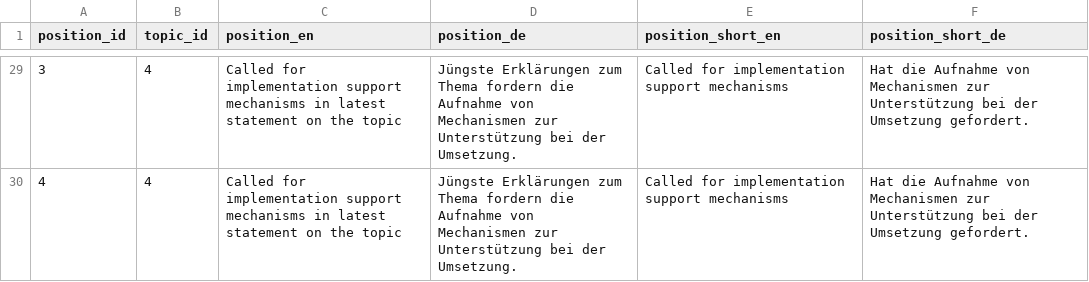
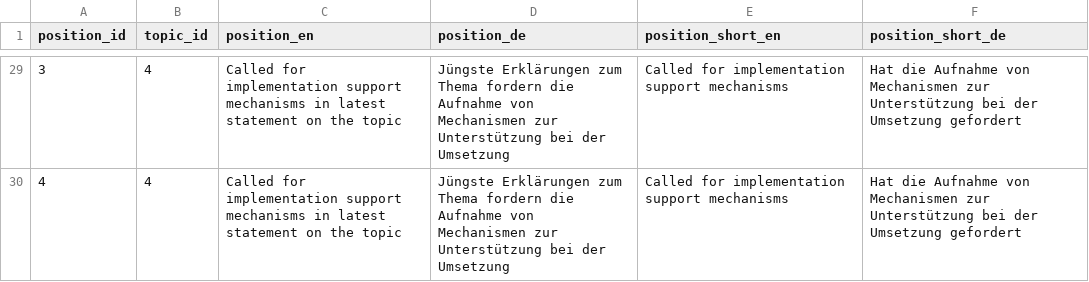
Before and after one commit to WWF-Deutschland/plastic-navigator, a CSV file: data/layers/policy/topic-positions.csv, drawn as a sheet; only a part is shown, gaps mark what is left out; the diff covers the shown part only.

```diff
--- a/data/layers/policy/topic-positions.csv
+++ b/data/layers/policy/topic-positions.csv
@@ -29,2 +29,2 @@
-3,4,Called for implementation support mechanisms in latest statement on the topic,Jüngste Erklärungen zum Thema fordern die Aufnahme von Mechanismen zur Unterstützung bei der Umsetzung.,Called for implementation support mechanisms,Hat die Aufnahme von Mechanismen zur Unterstützung bei der Umsetzung gefordert.
-4,4,Called for implementation support mechanisms in latest statement on the topic,Jüngste Erklärungen zum Thema fordern die Aufnahme von Mechanismen zur Unterstützung bei der Umsetzung.,Called for implementation support mechanisms,Hat die Aufnahme von Mechanismen zur Unterstützung bei der Umsetzung gefordert.
+3,4,Called for implementation support mechanisms in latest statement on the topic,Jüngste Erklärungen zum Thema fordern die Aufnahme von Mechanismen zur Unterstützung bei der Umsetzung,Called for implementation support mechanisms,Hat die Aufnahme von Mechanismen zur Unterstützung bei der Umsetzung gefordert
+4,4,Called for implementation support mechanisms in latest statement on the topic,Jüngste Erklärungen zum Thema fordern die Aufnahme von Mechanismen zur Unterstützung bei der Umsetzung,Called for implementation support mechanisms,Hat die Aufnahme von Mechanismen zur Unterstützung bei der Umsetzung gefordert
```
Also changed, not shown: 51 edited cells elsewhere in this file.
